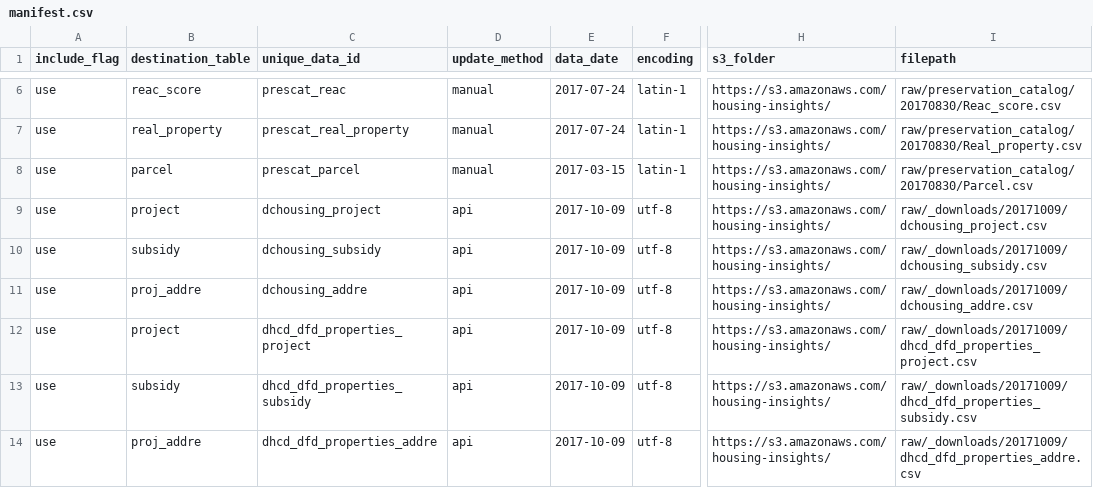
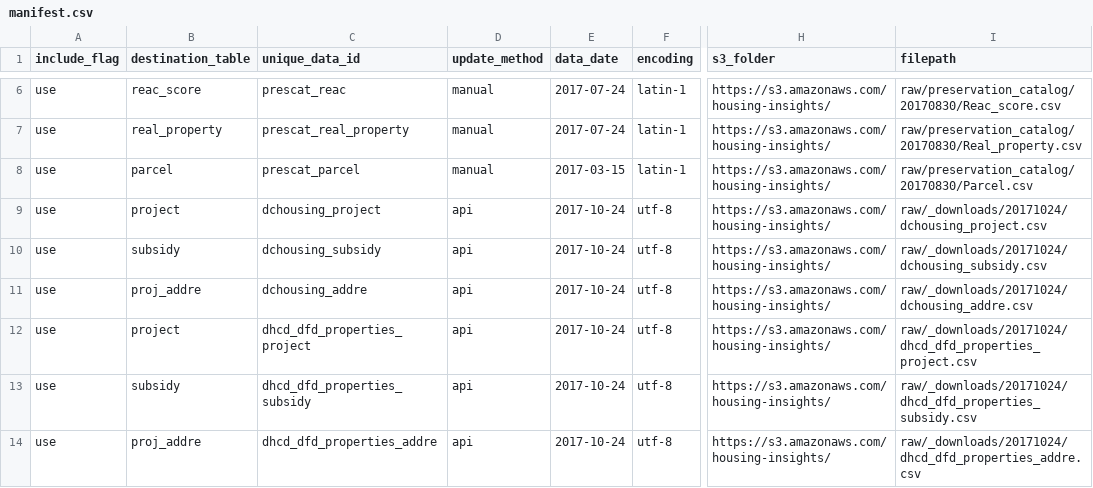
Before and after one commit to focusconsulting/housing-insights, a CSV file: python/scripts/manifest.csv, drawn as a sheet; only a part is shown, gaps mark what is left out; the diff covers the shown part only; the diff names each change by its address in the sheet, - before the commit and + after, or states it on an @@ line.

```diff
--- a/python/scripts/manifest.csv
+++ b/python/scripts/manifest.csv
-E9:E14 (data_date): 2017-10-09
+E9:E14 (data_date): 2017-10-24
-I9 (filepath): raw/_downloads/20171009/dchousing_project.csv
+I9 (filepath): raw/_downloads/20171024/dchousing_project.csv
-I10 (filepath): raw/_downloads/20171009/dchousing_subsidy.csv
+I10 (filepath): raw/_downloads/20171024/dchousing_subsidy.csv
-I11 (filepath): raw/_downloads/20171009/dchousing_addre.csv
+I11 (filepath): raw/_downloads/20171024/dchousing_addre.csv
-I12 (filepath): raw/_downloads/20171009/dhcd_dfd_properties_project.csv
+I12 (filepath): raw/_downloads/20171024/dhcd_dfd_properties_project.csv
-I13 (filepath): raw/_downloads/20171009/dhcd_dfd_properties_subsidy.csv
+I13 (filepath): raw/_downloads/20171024/dhcd_dfd_properties_subsidy.csv
-I14 (filepath): raw/_downloads/20171009/dhcd_dfd_properties_addre.csv
+I14 (filepath): raw/_downloads/20171024/dhcd_dfd_properties_addre.csv
```
Also changed, not shown: 20 edited cells elsewhere in this file, 11 other files.
